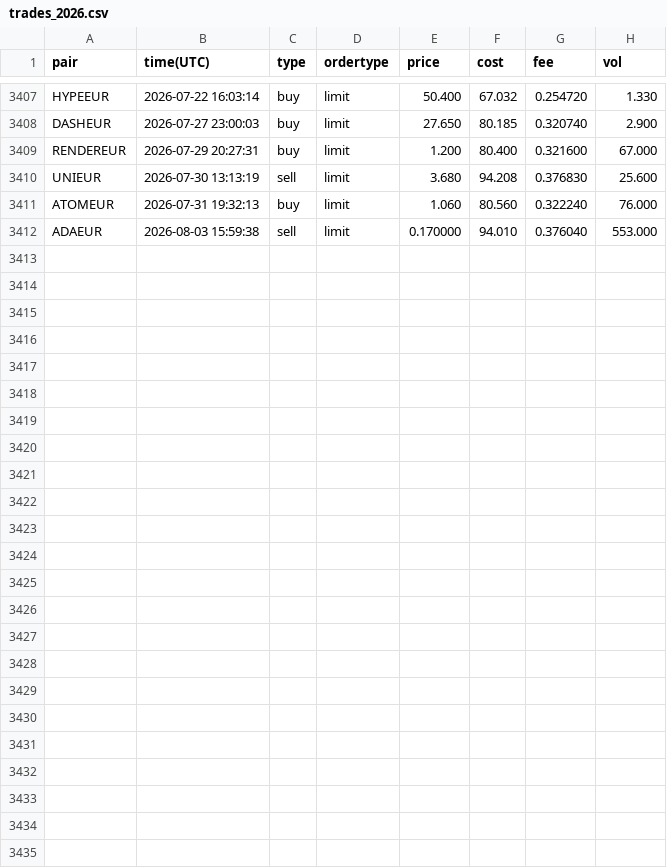
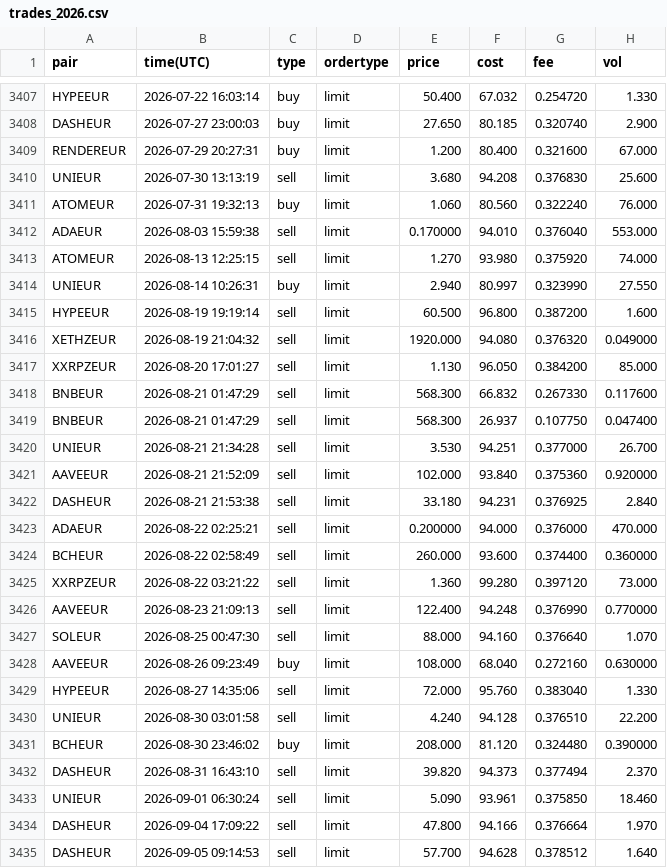
Before and after one commit to mtallonb/trading-alg, a CSV file: data/trades_2026.csv, drawn as a sheet; only a part is shown, gaps mark what is left out; the diff names each change by its address in the sheet, - before the commit and + after, or states it on an @@ line.

```diff
--- a/data/trades_2026.csv
+++ b/data/trades_2026.csv
+row 3413: ATOMEUR | 2026-08-13 12:25:15 | sell | limit | 1.270 | 93.980 | 0.375920 | 74.000
+row 3414: UNIEUR | 2026-08-14 10:26:31 | buy | limit | 2.940 | 80.997 | 0.323990 | 27.550
+row 3415: HYPEEUR | 2026-08-19 19:19:14 | sell | limit | 60.500 | 96.800 | 0.387200 | 1.600
+row 3416: XETHZEUR | 2026-08-19 21:04:32 | sell | limit | 1920.000 | 94.080 | 0.376320 | 0.049000
+row 3417: XXRPZEUR | 2026-08-20 17:01:27 | sell | limit | 1.130 | 96.050 | 0.384200 | 85.000
+row 3418: BNBEUR | 2026-08-21 01:47:29 | sell | limit | 568.300 | 66.832 | 0.267330 | 0.117600
+row 3419: BNBEUR | 2026-08-21 01:47:29 | sell | limit | 568.300 | 26.937 | 0.107750 | 0.047400
+row 3420: UNIEUR | 2026-08-21 21:34:28 | sell | limit | 3.530 | 94.251 | 0.377000 | 26.700
+row 3421: AAVEEUR | 2026-08-21 21:52:09 | sell | limit | 102.000 | 93.840 | 0.375360 | 0.920000
+row 3422: DASHEUR | 2026-08-21 21:53:38 | sell | limit | 33.180 | 94.231 | 0.376925 | 2.840
+row 3423: ADAEUR | 2026-08-22 02:25:21 | sell | limit | 0.200000 | 94.000 | 0.376000 | 470.000
+row 3424: BCHEUR | 2026-08-22 02:58:49 | sell | limit | 260.000 | 93.600 | 0.374400 | 0.360000
+row 3425: XXRPZEUR | 2026-08-22 03:21:22 | sell | limit | 1.360 | 99.280 | 0.397120 | 73.000
+row 3426: AAVEEUR | 2026-08-23 21:09:13 | sell | limit | 122.400 | 94.248 | 0.376990 | 0.770000
+row 3427: SOLEUR | 2026-08-25 00:47:30 | sell | limit | 88.000 | 94.160 | 0.376640 | 1.070
+row 3428: AAVEEUR | 2026-08-26 09:23:49 | buy | limit | 108.000 | 68.040 | 0.272160 | 0.630000
+row 3429: HYPEEUR | 2026-08-27 14:35:06 | sell | limit | 72.000 | 95.760 | 0.383040 | 1.330
+row 3430: UNIEUR | 2026-08-30 03:01:58 | sell | limit | 4.240 | 94.128 | 0.376510 | 22.200
+row 3431: BCHEUR | 2026-08-30 23:46:02 | buy | limit | 208.000 | 81.120 | 0.324480 | 0.390000
+row 3432: DASHEUR | 2026-08-31 16:43:10 | sell | limit | 39.820 | 94.373 | 0.377494 | 2.370
+row 3433: UNIEUR | 2026-09-01 06:30:24 | sell | limit | 5.090 | 93.961 | 0.375850 | 18.460
+row 3434: DASHEUR | 2026-09-04 17:09:22 | sell | limit | 47.800 | 94.166 | 0.376664 | 1.970
+row 3435: DASHEUR | 2026-09-05 09:14:53 | sell | limit | 57.700 | 94.628 | 0.378512 | 1.640
```
Also changed, not shown: data/prices_with_volume/ADAEUR_DAILY_WITH_VOLUME.csv, data/prices_with_volume/LUNAEUR_DAILY_WITH_VOLUME.csv, 42 other files.
